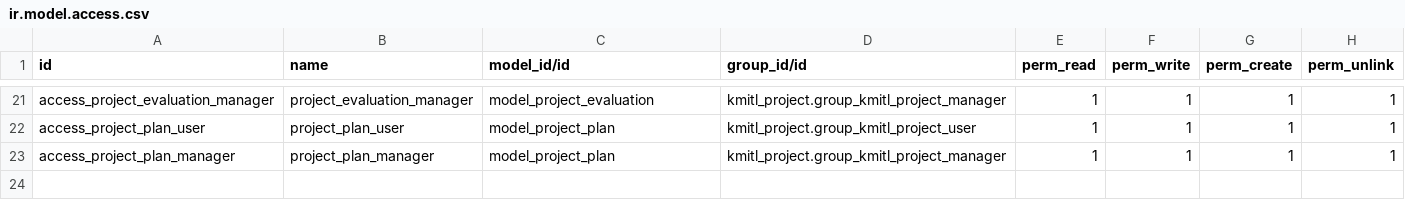
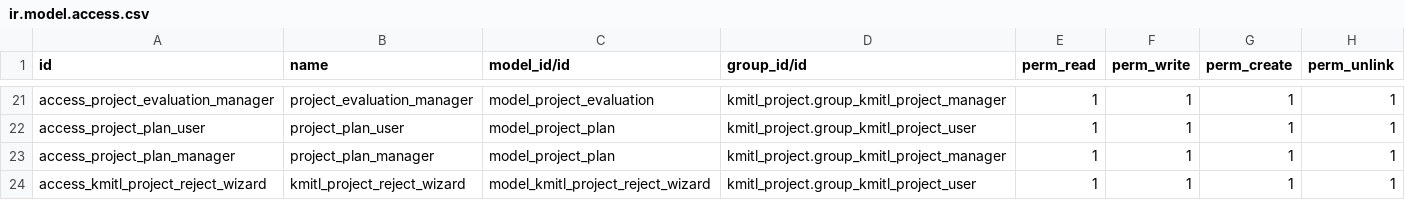
Before and after one commit to Aginix/kmitl, a CSV file: kmitl_project/security/ir.model.access.csv, drawn as a sheet; only a part is shown, gaps mark what is left out; the diff names each change by its address in the sheet, - before the commit and + after, or states it on an @@ line.

Commit message:
[IMP] kmitl_project: add approval phase before project execution
Add a separate approval_state field to gate project execution.
Projects must go through draft → submitted → approved before
the execution state transitions to 'new'. Includes rejection
wizard with reason, phase-aware dual status bars, and
post_init_hook for existing data migration.

```diff
--- a/kmitl_project/security/ir.model.access.csv
+++ b/kmitl_project/security/ir.model.access.csv
+row 24: access_kmitl_project_reject_wizard | kmitl_project_reject_wizard | model_kmitl_project_reject_wizard | kmitl_project.group_kmitl_project_user | 1 | 1 | 1 | 1
```
Also changed, not shown: 8 other files.
